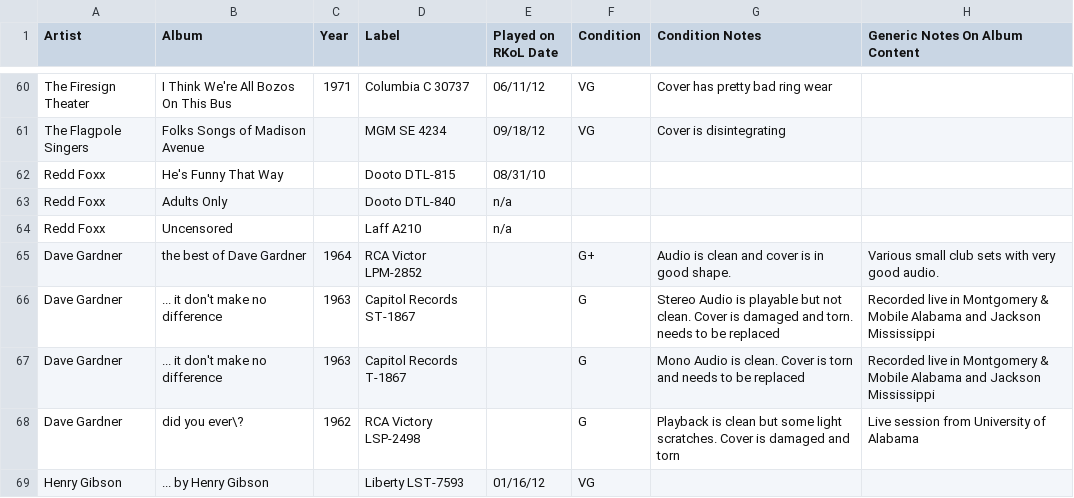
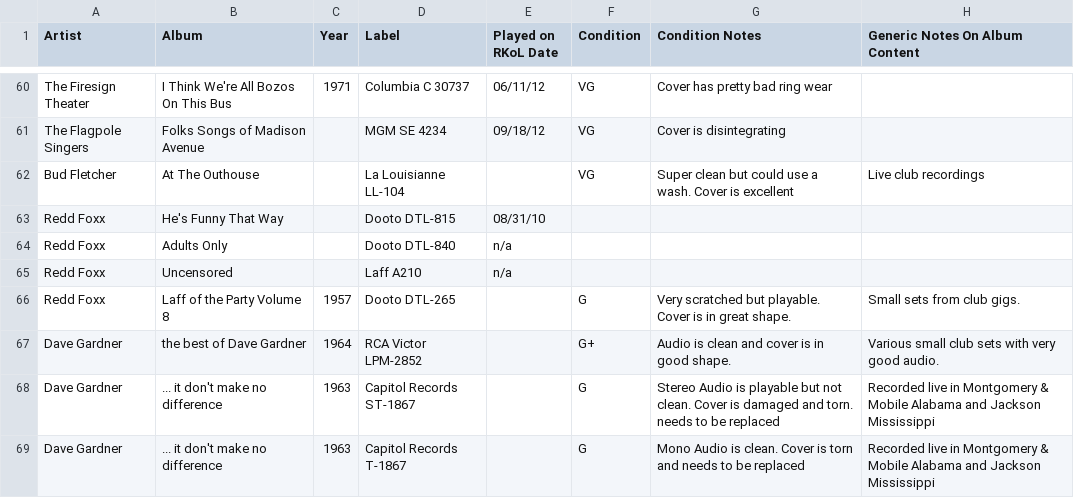
Before and after one commit to seanbruno/vinyl_inventory, a CSV file: comedy_and_standup.csv, drawn as a sheet; only a part is shown, gaps mark what is left out; the shorter side is filled out with more unchanged rows; the diff names each change by its address in the sheet, - before the commit and + after, or states it on an @@ line.

Commit message:
add today's listening gems

```diff
--- a/comedy_and_standup.csv
+++ b/comedy_and_standup.csv
+row 62: Bud Fletcher | At The Outhouse |  | La Louisianne LL-104 |  | VG | Super clean but could use a wash. Cover is excellent | Live club recordings
+row 66: Redd Foxx | Laff of the Party Volume 8 | 1957 | Dooto DTL-265 |  | G | Very scratched but playable. Cover is in great shape. | Small sets from club gigs.
```
